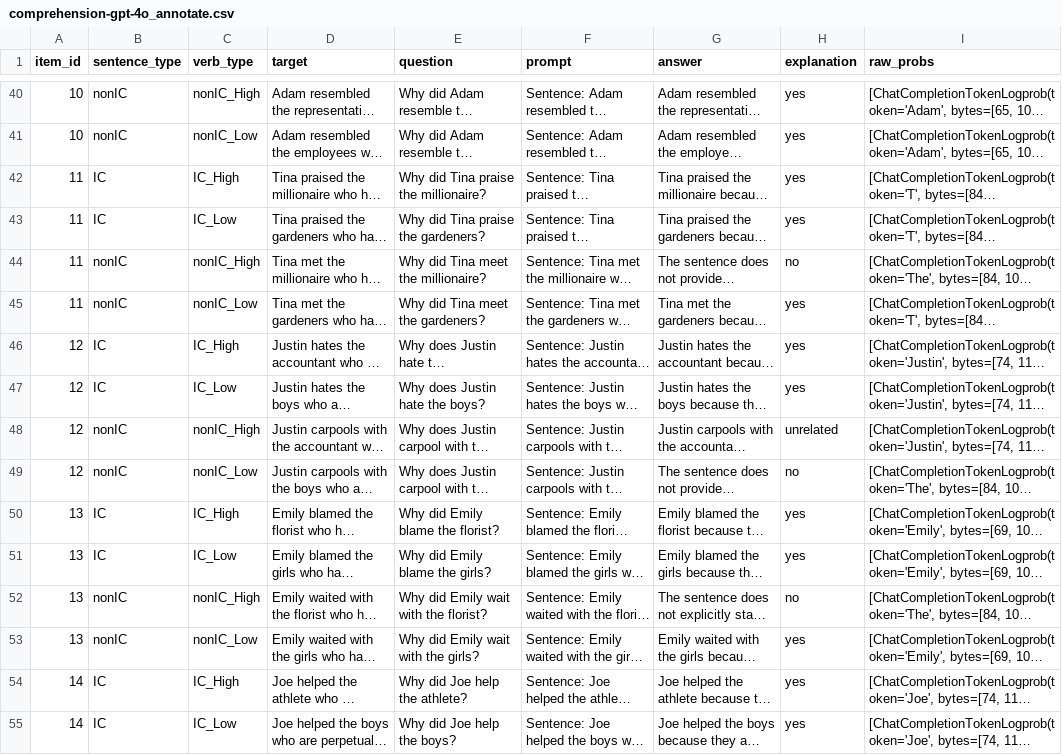
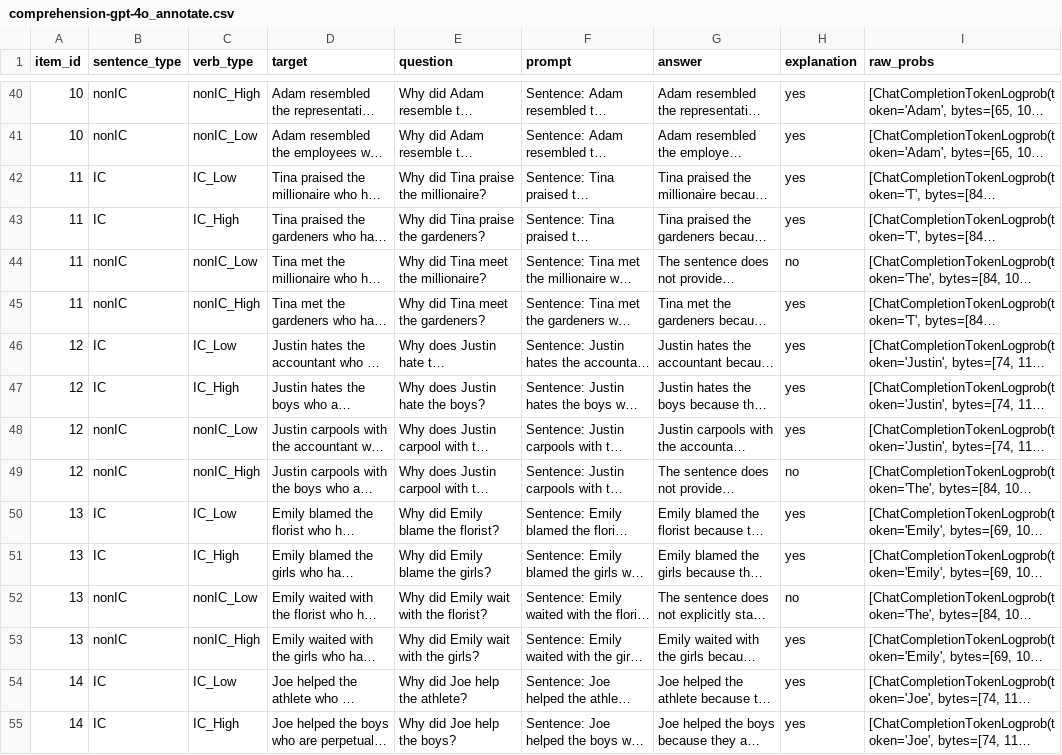
Before and after one commit to pennydy/llm_eliciture, a CSV file: data/comprehension-gpt-4o_annotate.csv, drawn as a sheet; only a part is shown, gaps mark what is left out; long unchanged cells end in …; the diff covers the shown part only; the diff names each change by its address in the sheet, - before the commit and + after, or states it on an @@ line.

Commit message:
update comprehension and add alt. prompt

```diff
--- a/data/comprehension-gpt-4o_annotate.csv
+++ b/data/comprehension-gpt-4o_annotate.csv
-C42 (verb_type): IC_High
+C42 (verb_type): IC_Low
-C43 (verb_type): IC_Low
+C43 (verb_type): IC_High
-C44 (verb_type): nonIC_High
+C44 (verb_type): nonIC_Low
-C45 (verb_type): nonIC_Low
+C45 (verb_type): nonIC_High
-C46 (verb_type): IC_High
+C46 (verb_type): IC_Low
-C47 (verb_type): IC_Low
+C47 (verb_type): IC_High
-C48 (verb_type): nonIC_High
+C48 (verb_type): nonIC_Low
-H48 (explanation): unrelated
+H48 (explanation): yes
-C49 (verb_type): nonIC_Low
+C49 (verb_type): nonIC_High
-C50 (verb_type): IC_High
+C50 (verb_type): IC_Low
-C51 (verb_type): IC_Low
+C51 (verb_type): IC_High
-C52 (verb_type): nonIC_High
+C52 (verb_type): nonIC_Low
-C53 (verb_type): nonIC_Low
+C53 (verb_type): nonIC_High
-C54 (verb_type): IC_High
+C54 (verb_type): IC_Low
-C55 (verb_type): IC_Low
+C55 (verb_type): IC_High
```
Also changed, not shown: 27 edited cells elsewhere in this file, stimuli/comprehension.csv, 3 other files.
